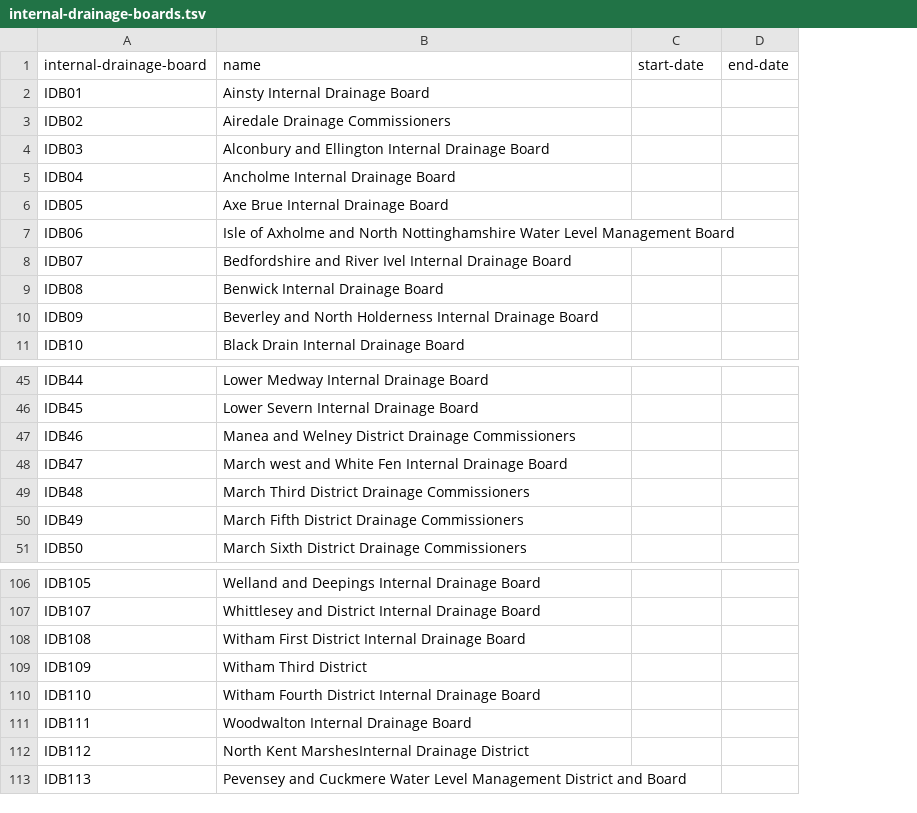
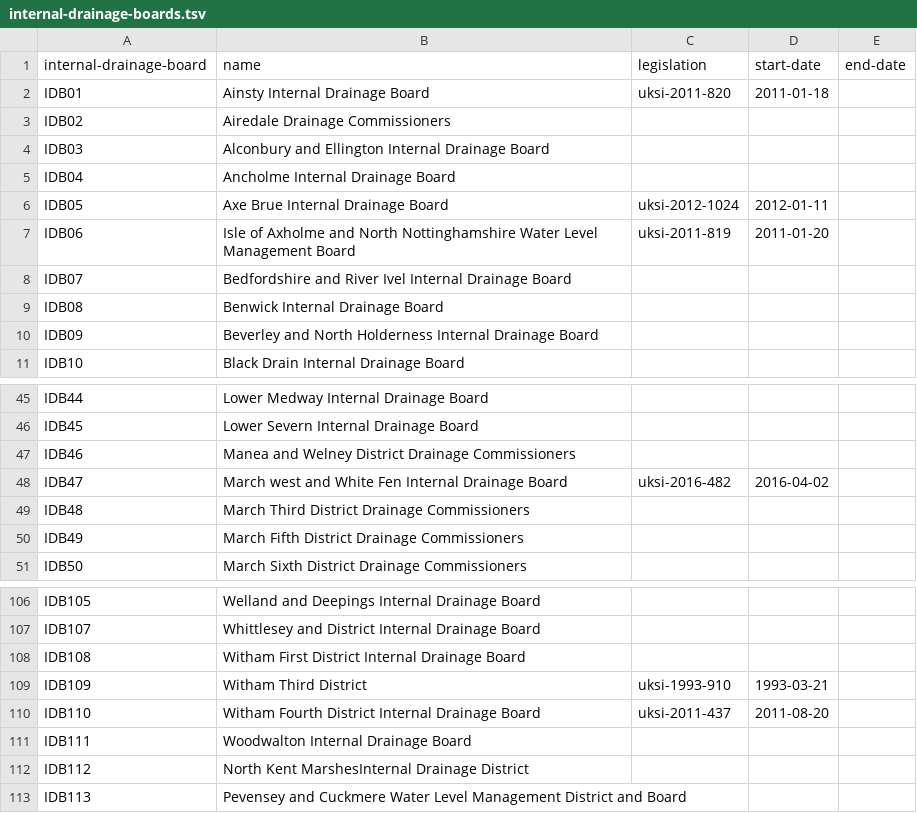
Before and after one commit to openregister/internal-drainage-board-data, a TSV file: data/internal-drainage-board/internal-drainage-boards.tsv, drawn as a sheet; only a part is shown, gaps mark what is left out; addresses are those after the commit; the diff names each change by its address in the sheet, - before the commit and + after, or states it on an @@ line.

Commit message:
Sketched out citing legislation

```diff
--- a/data/internal-drainage-board/internal-drainage-boards.tsv
+++ b/data/internal-drainage-board/internal-drainage-boards.tsv
+column C (legislation), rows 2-7: uksi-2011-820 |  |  |  | uksi-2012-1024 | uksi-2011-819; row 48: uksi-2016-482; rows 109-110: uksi-1993-910 | uksi-2011-437
-D2 (start-date): (empty)
+D2 (start-date): 2011-01-18
-D6 (start-date): (empty)
+D6 (start-date): 2012-01-11
-D7 (start-date): (empty)
+D7 (start-date): 2011-01-20
-D48 (start-date): (empty)
+D48 (start-date): 2016-04-02
-D109 (start-date): (empty)
+D109 (start-date): 1993-03-21
-D110 (start-date): (empty)
+D110 (start-date): 2011-08-20
```
